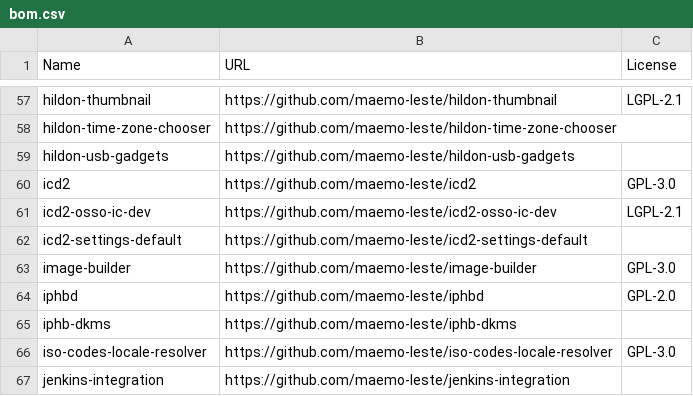
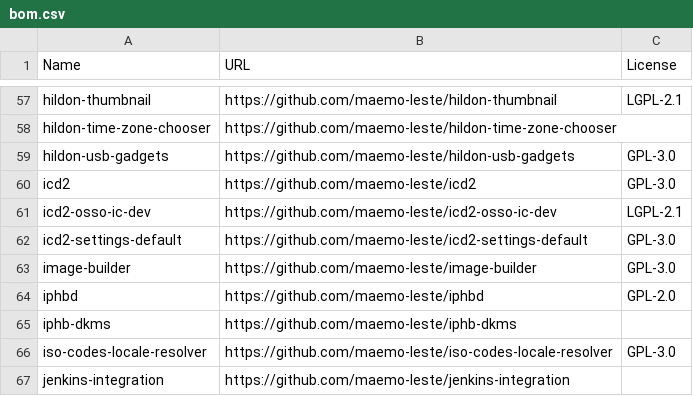
Before and after one commit to maemo-leste/documents, a CSV file: bom.csv, drawn as a sheet; only a part is shown, gaps mark what is left out; the diff covers the shown part only.

```diff
--- a/bom.csv
+++ b/bom.csv
@@ -58,6 +58,6 @@ hildon-thumbnail,https://github.com/maemo-leste/hildon-thumbnail,LGPL-2.1
 hildon-time-zone-chooser,https://github.com/maemo-leste/hildon-time-zone-chooser,
-hildon-usb-gadgets,https://github.com/maemo-leste/hildon-usb-gadgets,
+hildon-usb-gadgets,https://github.com/maemo-leste/hildon-usb-gadgets,GPL-3.0
 icd2,https://github.com/maemo-leste/icd2,GPL-3.0
 icd2-osso-ic-dev,https://github.com/maemo-leste/icd2-osso-ic-dev,LGPL-2.1
-icd2-settings-default,https://github.com/maemo-leste/icd2-settings-default,
+icd2-settings-default,https://github.com/maemo-leste/icd2-settings-default,GPL-3.0
 image-builder,https://github.com/maemo-leste/image-builder,GPL-3.0
```
Also changed, not shown: 9 edited cells elsewhere in this file.
